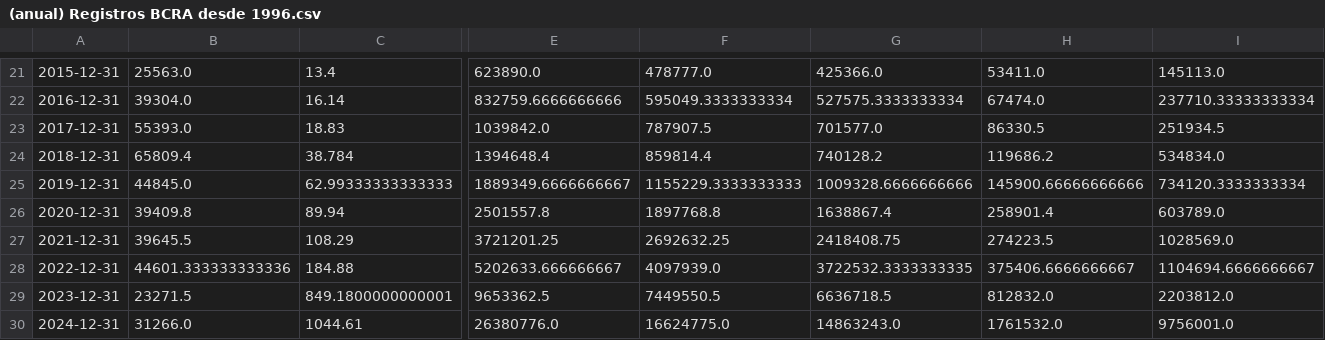
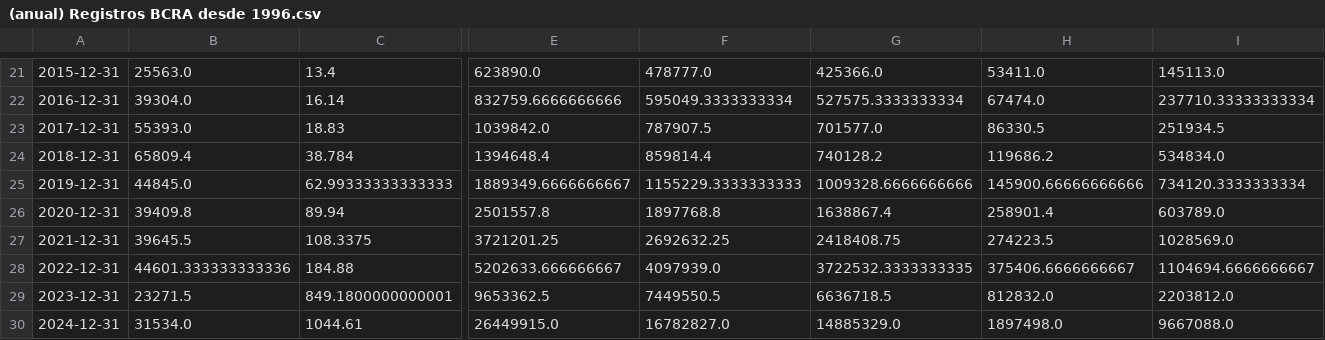
Before and after one commit to arnaldoquinones/henry_ai, a CSV file: BCRA/(anual) Registros BCRA desde 1996.csv, drawn as a sheet; only a part is shown, gaps mark what is left out; the diff covers the shown part only; the diff names each change by its address in the sheet, - before the commit and + after, or states it on an @@ line.

```diff
--- a/BCRA/(anual) Registros BCRA desde 1996.csv
+++ b/BCRA/(anual) Registros BCRA desde 1996.csv
-C27: 108.29
+C27: 108.3375
-B30: 31266.0
+B30: 31534.0
-E30: 26380776.0
+E30: 26449915.0
-F30: 16624775.0
+F30: 16782827.0
-G30: 14863243.0
+G30: 14885329.0
-H30: 1761532.0
+H30: 1897498.0
-I30: 9756001.0
+I30: 9667088.0
```
Also changed, not shown: 13 edited cells elsewhere in this file, BCRA/(mensual) Registros BCRA desde 1996.csv, BCRA/(trimestral) Registros BCRA desde 1996.csv, 5 other files.
